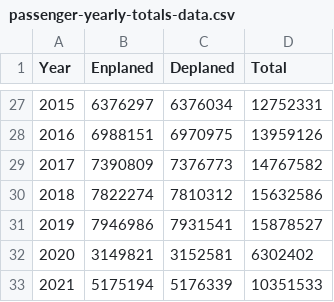
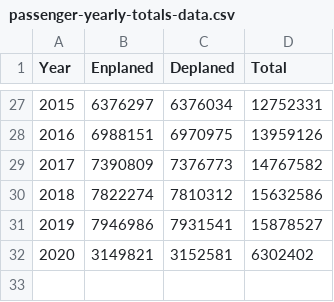
Before and after one commit to gavinr/stl-lambert-airport-data, a CSV file: data/passenger-yearly-totals-data.csv, drawn as a sheet; only a part is shown, gaps mark what is left out; the diff names each change by its address in the sheet, - before the commit and + after, or states it on an @@ line.

Commit message:
Revert "2021 totals"
This reverts commit 79773a55ecaeed4c6dc2b62894f2a8007dd89626.

```diff
--- a/data/passenger-yearly-totals-data.csv
+++ b/data/passenger-yearly-totals-data.csv
-row 33: 2021 | 5175194 | 5176339 | 10351533
```
